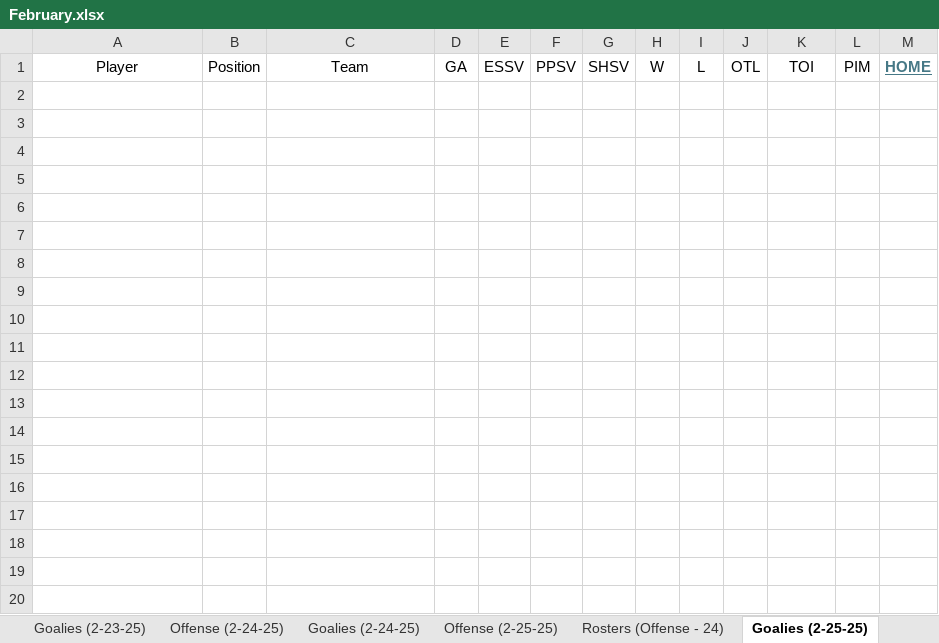
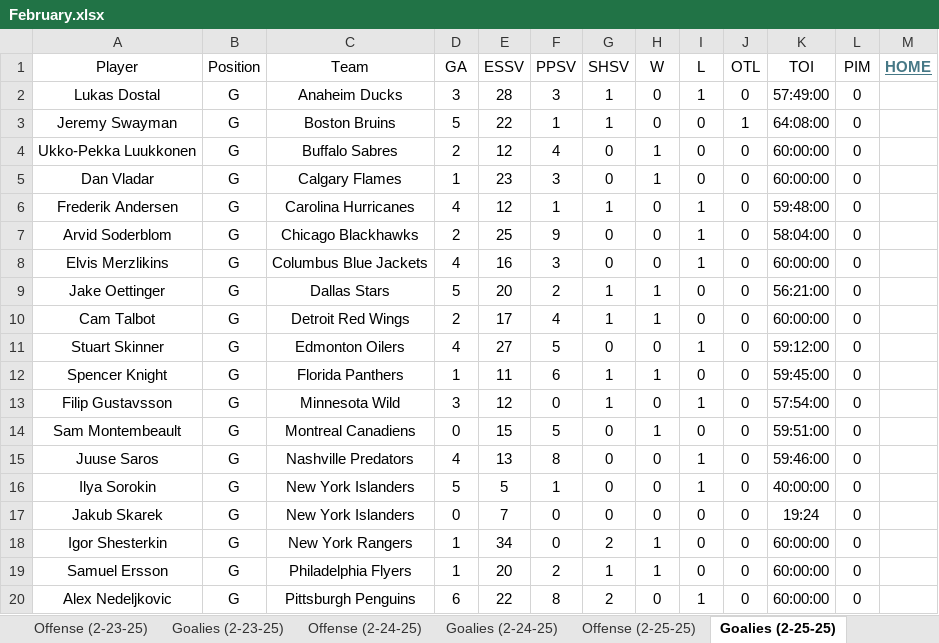
Before and after one commit to cmwrite/NHLStats, an Excel workbook: 2024_2025/BoxScores/February.xlsx, sheet Goalies (2-25-25), drawn as a sheet; only a part is shown; values as stored, in another font and other column widths than the file's, no borders; the diff covers the shown part only; the diff names each change by its address in the sheet, - before the commit and + after, or states it on an @@ line.

```diff
--- a/2024_2025/BoxScores/February.xlsx (sheet Goalies (2-25-25))
+++ b/2024_2025/BoxScores/February.xlsx (sheet Goalies (2-25-25))
+row 2: Lukas Dostal | G | Anaheim Ducks | 3 | 28 | 3 | 1 | 0 | 1 | 0 | 57:49:00 | 0
+row 3: Jeremy Swayman | G | Boston Bruins | 5 | 22 | 1 | 1 | 0 | 0 | 1 | 64:08:00 | 0
+row 4: Ukko-Pekka Luukkonen | G | Buffalo Sabres | 2 | 12 | 4 | 0 | 1 | 0 | 0 | 60:00:00 | 0
+row 5: Dan Vladar | G | Calgary Flames | 1 | 23 | 3 | 0 | 1 | 0 | 0 | 60:00:00 | 0
+row 6: Frederik Andersen | G | Carolina Hurricanes | 4 | 12 | 1 | 1 | 0 | 1 | 0 | 59:48:00 | 0
+row 7: Arvid Soderblom | G | Chicago Blackhawks | 2 | 25 | 9 | 0 | 0 | 1 | 0 | 58:04:00 | 0
+row 8: Elvis Merzlikins | G | Columbus Blue Jackets | 4 | 16 | 3 | 0 | 0 | 1 | 0 | 60:00:00 | 0
+row 9: Jake Oettinger | G | Dallas Stars | 5 | 20 | 2 | 1 | 1 | 0 | 0 | 56:21:00 | 0
+row 10: Cam Talbot | G | Detroit Red Wings | 2 | 17 | 4 | 1 | 1 | 0 | 0 | 60:00:00 | 0
+row 11: Stuart Skinner | G | Edmonton Oilers | 4 | 27 | 5 | 0 | 0 | 1 | 0 | 59:12:00 | 0
+row 12: Spencer Knight | G | Florida Panthers | 1 | 11 | 6 | 1 | 1 | 0 | 0 | 59:45:00 | 0
+row 13: Filip Gustavsson | G | Minnesota Wild | 3 | 12 | 0 | 1 | 0 | 1 | 0 | 57:54:00 | 0
+row 14: Sam Montembeault | G | Montreal Canadiens | 0 | 15 | 5 | 0 | 1 | 0 | 0 | 59:51:00 | 0
+row 15: Juuse Saros | G | Nashville Predators | 4 | 13 | 8 | 0 | 0 | 1 | 0 | 59:46:00 | 0
+row 16: Ilya Sorokin | G | New York Islanders | 5 | 5 | 1 | 0 | 0 | 1 | 0 | 40:00:00 | 0
+row 17: Jakub Skarek | G | New York Islanders | 0 | 7 | 0 | 0 | 0 | 0 | 0 | 19:24 | 0
+row 18: Igor Shesterkin | G | New York Rangers | 1 | 34 | 0 | 2 | 1 | 0 | 0 | 60:00:00 | 0
+row 19: Samuel Ersson | G | Philadelphia Flyers | 1 | 20 | 2 | 1 | 1 | 0 | 0 | 60:00:00 | 0
+row 20: Alex Nedeljkovic | G | Pittsburgh Penguins | 6 | 22 | 8 | 2 | 0 | 1 | 0 | 60:00:00 | 0
```
Also changed, not shown: 7 added rows elsewhere in this sheet, sheet Offense (2-25-25), sheet Rosters (Offense - 24), sheet Scores (2-25-25), sheet Rosters (Goalies - 3), other sheet tabs, 1 other file.
